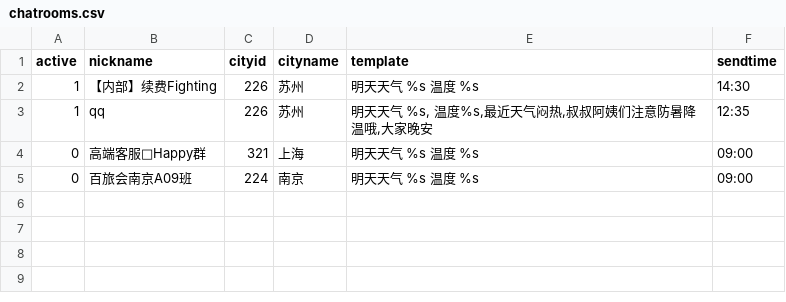
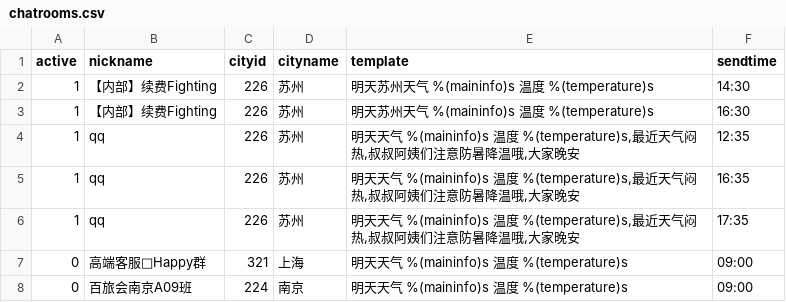
Before and after one commit to stevenyesz/wxbot, a CSV file: chatrooms.csv, drawn as a sheet.

Commit message:
Update chatrooms.csv
multi

```diff
--- a/chatrooms.csv
+++ b/chatrooms.csv
@@ -1,5 +1,8 @@
 active,nickname,cityid,cityname,template,sendtime
-1,"【内部】续费Fighting",226,苏州,"明天天气 %s 温度 %s",14:30
-1,"qq",226,苏州,"明天天气 %s, 温度%s,最近天气闷热,叔叔阿姨们注意防暑降温哦,大家晚安 ",12:35
-0,"高端客服🎀Happy群",321,上海,"明天天气 %s 温度 %s",09:00
-0,"百旅会南京A09班",224,南京,"明天天气 %s 温度 %s",09:00
+1,"【内部】续费Fighting",226,苏州,"明天苏州天气 %(maininfo)s 温度 %(temperature)s",14:30
+1,"【内部】续费Fighting",226,苏州,"明天苏州天气 %(maininfo)s 温度 %(temperature)s",16:30
+1,"qq",226,苏州,"明天天气 %(maininfo)s 温度 %(temperature)s,最近天气闷热,叔叔阿姨们注意防暑降温哦,大家晚安 ",12:35
+1,"qq",226,苏州,"明天天气 %(maininfo)s 温度 %(temperature)s,最近天气闷热,叔叔阿姨们注意防暑降温哦,大家晚安 ",16:35
+1,"qq",226,苏州,"明天天气 %(maininfo)s 温度 %(temperature)s,最近天气闷热,叔叔阿姨们注意防暑降温哦,大家晚安 ",17:35
+0,"高端客服🎀Happy群",321,上海,"明天天气 %(maininfo)s 温度 %(temperature)s",09:00
+0,"百旅会南京A09班",224,南京,"明天天气 %(maininfo)s 温度 %(temperature)s",09:00
```
